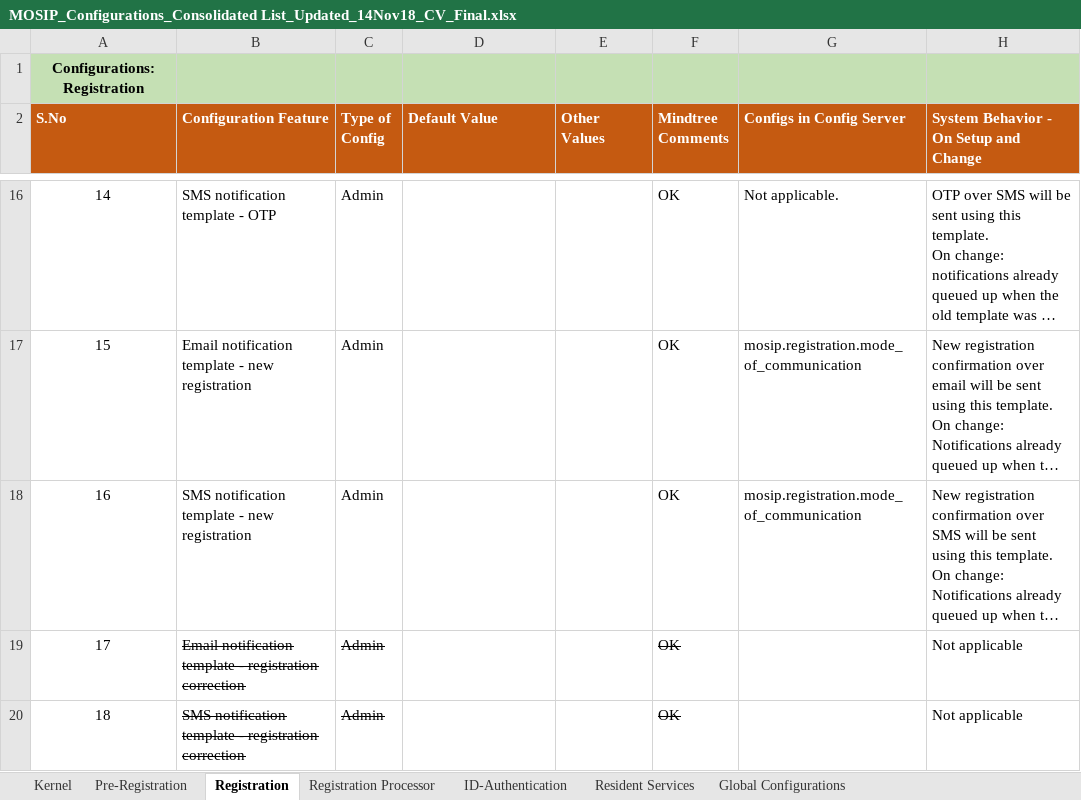
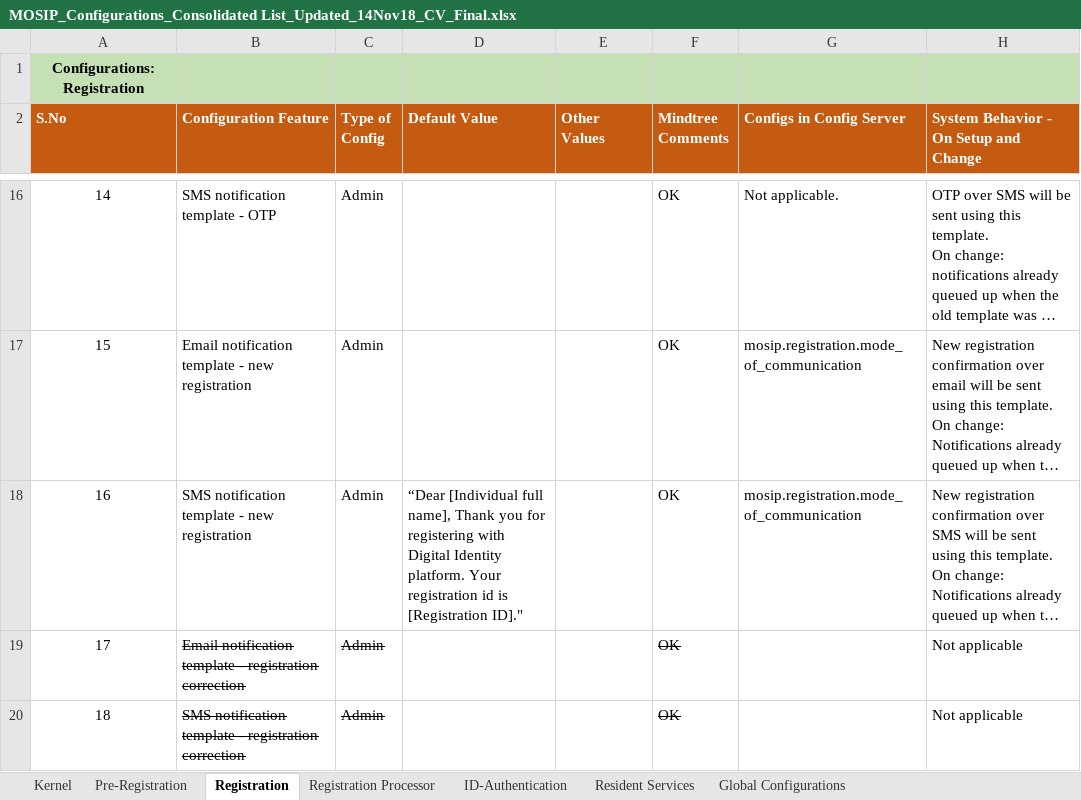
Before and after one commit to mosip/mosip-ref-impl, an Excel workbook: docs/requirements/MOSIP_Configurations_Consolidated List_Updated_14Nov18_CV_Final.xlsx, sheet Registration, drawn as a sheet; only a part is shown, gaps mark what is left out; long unchanged cells end in …; values as stored, in another font and other column widths than the file's, no borders; table styles not drawn; the diff names each change by its address in the sheet, - before the commit and + after, or states it on an @@ line.

Commit message:
Updated reg. client #16

```diff
--- a/docs/requirements/MOSIP_Configurations_Consolidated List_Updated_14Nov18_CV_Final.xlsx (sheet Registration)
+++ b/docs/requirements/MOSIP_Configurations_Consolidated List_Updated_14Nov18_CV_Final.xlsx (sheet Registration)
-D18 (Default Value): (empty)
+D18 (Default Value): “Dear [Individual full name], Thank you for registering with Digital Identity platform. Your registration id is [Registration ID]."
```
